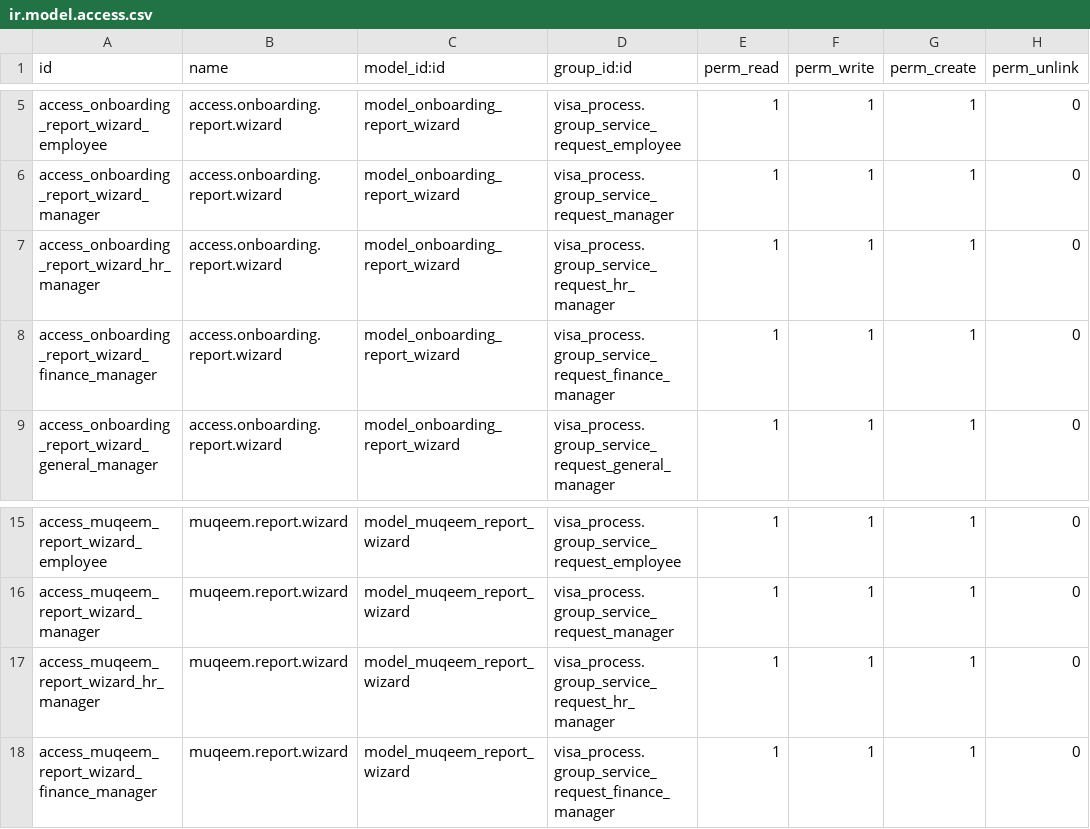
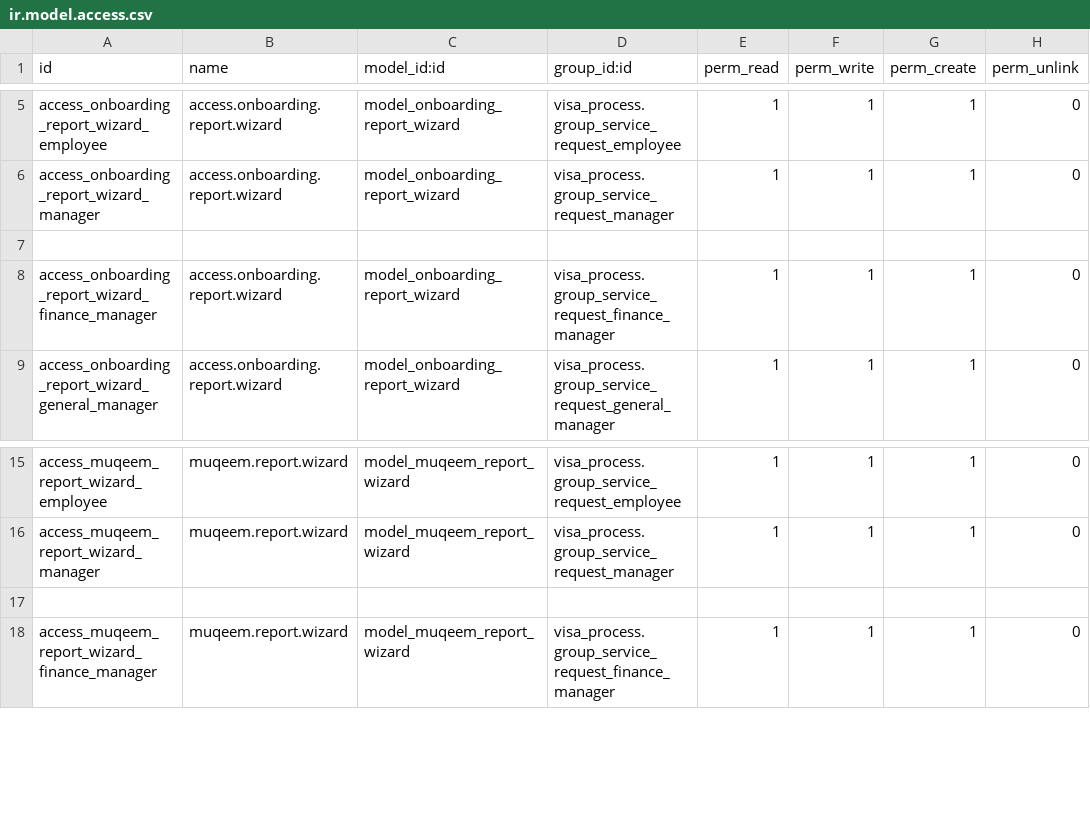
Before and after one commit to Deekshithhm27/aamalcom, a CSV file: aamalcom_reporting/security/ir.model.access.csv, drawn as a sheet; only a part is shown, gaps mark what is left out; the diff names each change by its address in the sheet, - before the commit and + after, or states it on an @@ line.

Commit message:
Final Clearance report changed Submenu , wizard name also date issue is updated

```diff
--- a/aamalcom_reporting/security/ir.model.access.csv
+++ b/aamalcom_reporting/security/ir.model.access.csv
-row 7: access_onboarding_report_wizard_hr_manager | access.onboarding.report.wizard | model_onboarding_report_wizard | visa_process.group_service_request_hr_manager | 1 | 1 | 1 | 0
+row 7: (empty)
-row 17: access_muqeem_report_wizard_hr_manager | muqeem.report.wizard | model_muqeem_report_wizard | visa_process.group_service_request_hr_manager | 1 | 1 | 1 | 0
+row 17: (empty)
```
Also changed, not shown: 6 other files.
